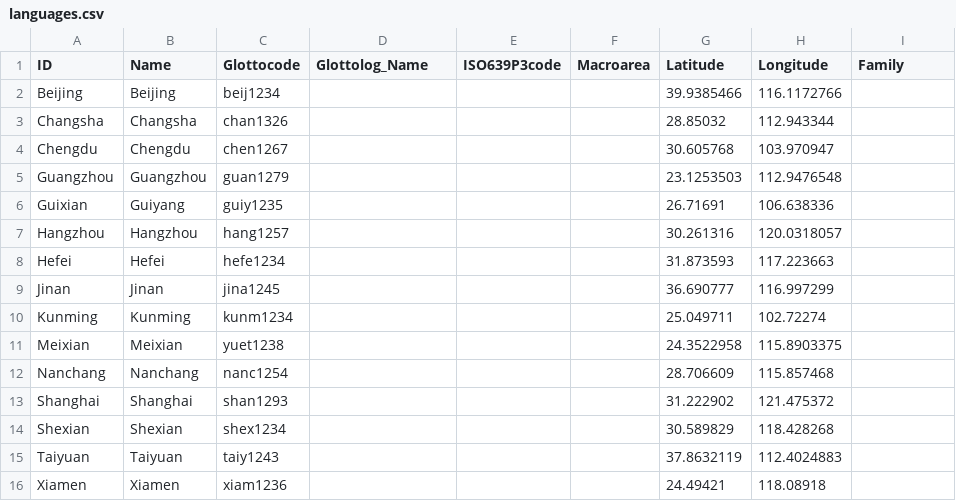
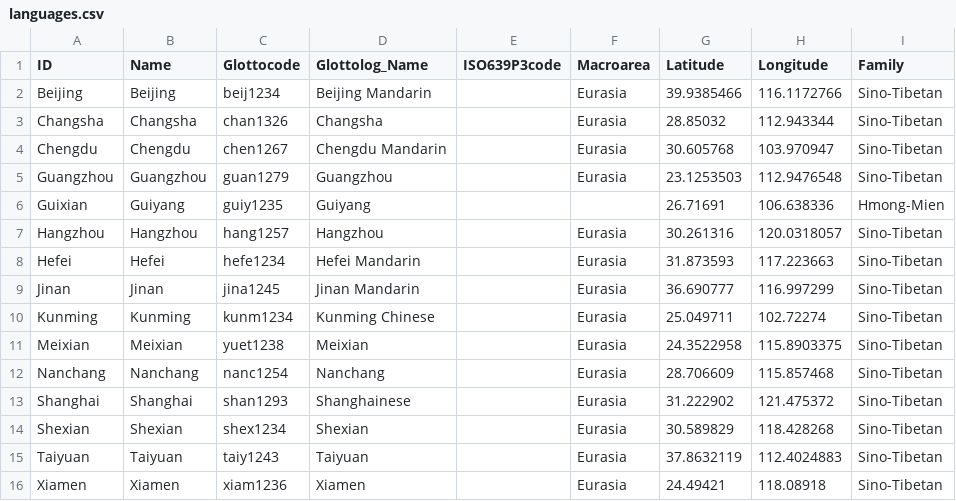
Before and after one commit to SequenceComparison/houchinese, a CSV file: cldf/languages.csv, drawn as a sheet.

```diff
--- a/cldf/languages.csv
+++ b/cldf/languages.csv
@@ -1,16 +1,16 @@
 ID,Name,Glottocode,Glottolog_Name,ISO639P3code,Macroarea,Latitude,Longitude,Family
-Beijing,Beijing,beij1234,,,,39.9385466,116.1172766,
-Changsha,Changsha,chan1326,,,,28.85032,112.943344,
-Chengdu,Chengdu,chen1267,,,,30.605768,103.970947,
-Guangzhou,Guangzhou,guan1279,,,,23.1253503,112.9476548,
-Guixian,Guiyang,guiy1235,,,,26.71691,106.638336,
-Hangzhou,Hangzhou,hang1257,,,,30.261316,120.0318057,
-Hefei,Hefei,hefe1234,,,,31.873593,117.223663,
-Jinan,Jinan,jina1245,,,,36.690777,116.997299,
-Kunming,Kunming,kunm1234,,,,25.049711,102.72274,
-Meixian,Meixian,yuet1238,,,,24.3522958,115.8903375,
-Nanchang,Nanchang,nanc1254,,,,28.706609,115.857468,
-Shanghai,Shanghai,shan1293,,,,31.222902,121.475372,
-Shexian,Shexian,shex1234,,,,30.589829,118.428268,
-Taiyuan,Taiyuan,taiy1243,,,,37.8632119,112.4024883,
-Xiamen,Xiamen,xiam1236,,,,24.49421,118.08918,
+Beijing,Beijing,beij1234,Beijing Mandarin,,Eurasia,39.9385466,116.1172766,Sino-Tibetan
+Changsha,Changsha,chan1326,Changsha,,Eurasia,28.85032,112.943344,Sino-Tibetan
+Chengdu,Chengdu,chen1267,Chengdu Mandarin,,Eurasia,30.605768,103.970947,Sino-Tibetan
+Guangzhou,Guangzhou,guan1279,Guangzhou,,Eurasia,23.1253503,112.9476548,Sino-Tibetan
+Guixian,Guiyang,guiy1235,Guiyang,,,26.71691,106.638336,Hmong-Mien
+Hangzhou,Hangzhou,hang1257,Hangzhou,,Eurasia,30.261316,120.0318057,Sino-Tibetan
+Hefei,Hefei,hefe1234,Hefei Mandarin,,Eurasia,31.873593,117.223663,Sino-Tibetan
+Jinan,Jinan,jina1245,Jinan Mandarin,,Eurasia,36.690777,116.997299,Sino-Tibetan
+Kunming,Kunming,kunm1234,Kunming Chinese,,Eurasia,25.049711,102.72274,Sino-Tibetan
+Meixian,Meixian,yuet1238,Meixian,,Eurasia,24.3522958,115.8903375,Sino-Tibetan
+Nanchang,Nanchang,nanc1254,Nanchang,,Eurasia,28.706609,115.857468,Sino-Tibetan
+Shanghai,Shanghai,shan1293,Shanghainese,,Eurasia,31.222902,121.475372,Sino-Tibetan
+Shexian,Shexian,shex1234,Shexian,,Eurasia,30.589829,118.428268,Sino-Tibetan
+Taiyuan,Taiyuan,taiy1243,Taiyuan,,Eurasia,37.8632119,112.4024883,Sino-Tibetan
+Xiamen,Xiamen,xiam1236,Xiamen,,Eurasia,24.49421,118.08918,Sino-Tibetan
```
Also changed, not shown: 6 other files.
